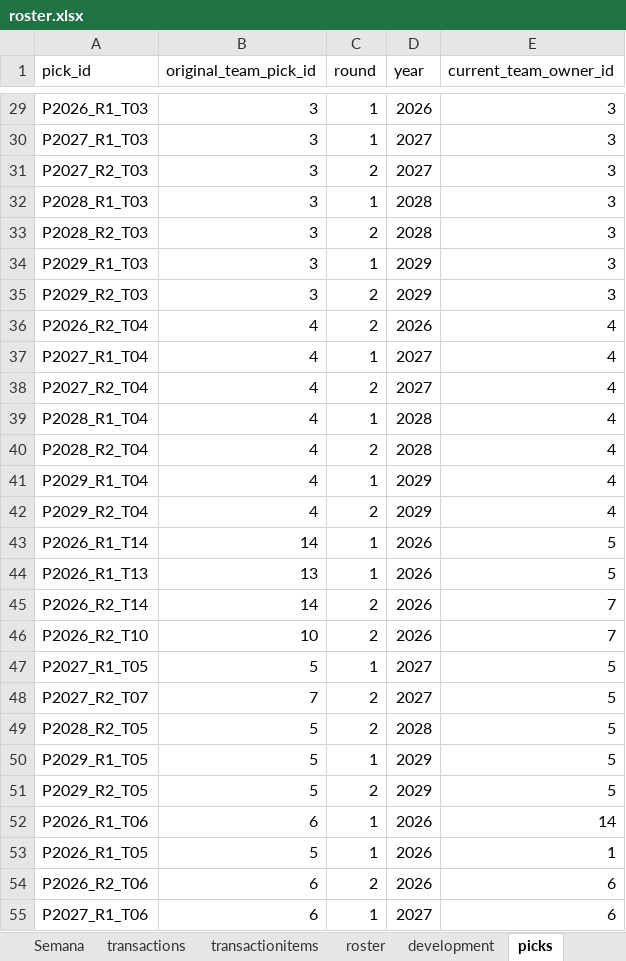
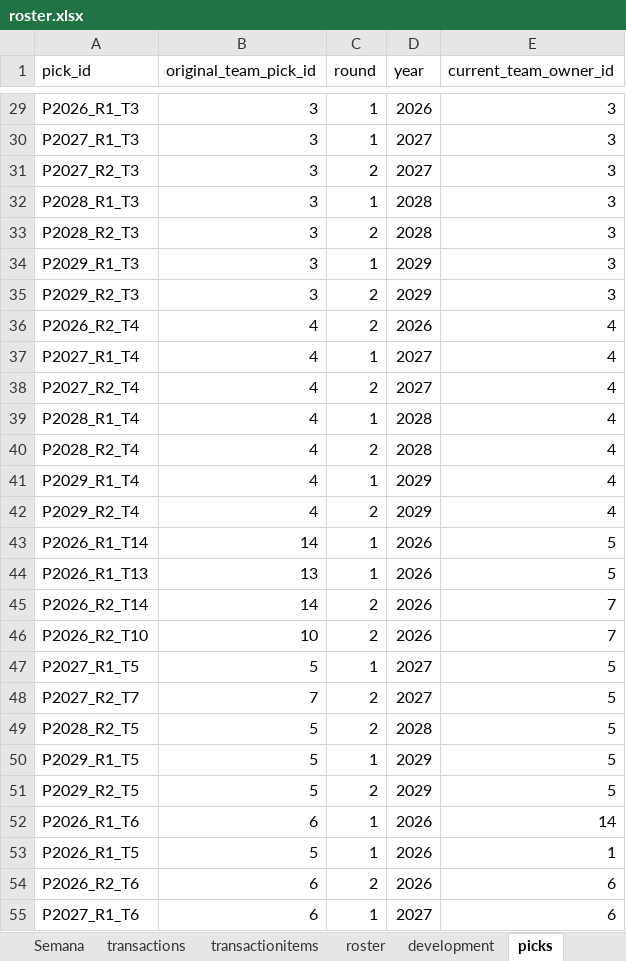
Before and after one commit to filipebrito23/Fantasy-unificado, an Excel workbook: roster.xlsx, sheet picks, drawn as a sheet; only a part is shown, gaps mark what is left out; values as stored, in another font and other column widths than the file's, no borders; the diff covers the shown part only; the diff names each change by its address in the sheet, - before the commit and + after, or states it on an @@ line.

```diff
--- a/roster.xlsx (sheet picks)
+++ b/roster.xlsx (sheet picks)
-A29 (pick_id): P2026_R1_T03
+A29 (pick_id): P2026_R1_T3
-A30 (pick_id): P2027_R1_T03
+A30 (pick_id): P2027_R1_T3
-A31 (pick_id): P2027_R2_T03
+A31 (pick_id): P2027_R2_T3
-A32 (pick_id): P2028_R1_T03
+A32 (pick_id): P2028_R1_T3
-A33 (pick_id): P2028_R2_T03
+A33 (pick_id): P2028_R2_T3
-A34 (pick_id): P2029_R1_T03
+A34 (pick_id): P2029_R1_T3
-A35 (pick_id): P2029_R2_T03
+A35 (pick_id): P2029_R2_T3
-A36 (pick_id): P2026_R2_T04
+A36 (pick_id): P2026_R2_T4
-A37 (pick_id): P2027_R1_T04
+A37 (pick_id): P2027_R1_T4
-A38 (pick_id): P2027_R2_T04
+A38 (pick_id): P2027_R2_T4
-A39 (pick_id): P2028_R1_T04
+A39 (pick_id): P2028_R1_T4
-A40 (pick_id): P2028_R2_T04
+A40 (pick_id): P2028_R2_T4
-A41 (pick_id): P2029_R1_T04
+A41 (pick_id): P2029_R1_T4
-A42 (pick_id): P2029_R2_T04
+A42 (pick_id): P2029_R2_T4
-A47 (pick_id): P2027_R1_T05
+A47 (pick_id): P2027_R1_T5
-A48 (pick_id): P2027_R2_T07
+A48 (pick_id): P2027_R2_T7
-A49 (pick_id): P2028_R2_T05
+A49 (pick_id): P2028_R2_T5
-A50 (pick_id): P2029_R1_T05
+A50 (pick_id): P2029_R1_T5
-A51 (pick_id): P2029_R2_T05
+A51 (pick_id): P2029_R2_T5
-A52 (pick_id): P2026_R1_T06
+A52 (pick_id): P2026_R1_T6
-A53 (pick_id): P2026_R1_T05
+A53 (pick_id): P2026_R1_T5
-A54 (pick_id): P2026_R2_T06
+A54 (pick_id): P2026_R2_T6
-A55 (pick_id): P2027_R1_T06
+A55 (pick_id): P2027_R1_T6
```
Also changed, not shown: 48 edited cells elsewhere in this sheet, sheet transactionitems, 6 other files.
